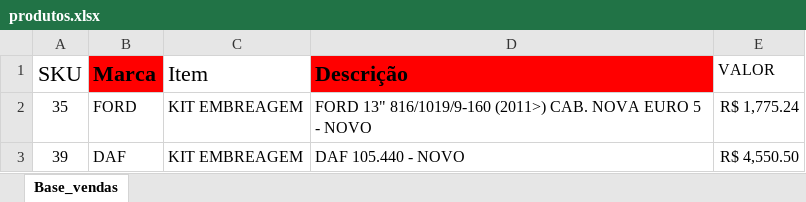
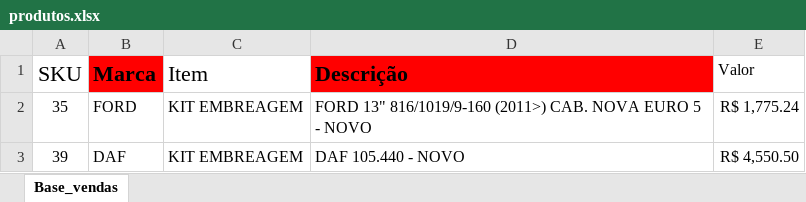
Before and after one commit to KleberSilvaKLOS/Platotruck, an Excel workbook: Public/produtos.xlsx, sheet Base_vendas, drawn as a sheet; only a part is shown; values as stored, in another font and other column widths than the file's, no borders; the diff names each change by its address in the sheet, - before the commit and + after, or states it on an @@ line.

Commit message:
Add product value column to admin table; update script references and implement theme control in adm.js

```diff
--- a/Public/produtos.xlsx (sheet Base_vendas)
+++ b/Public/produtos.xlsx (sheet Base_vendas)
-E1: VALOR
+E1: Valor
```
Also changed, not shown: 3 other files.
